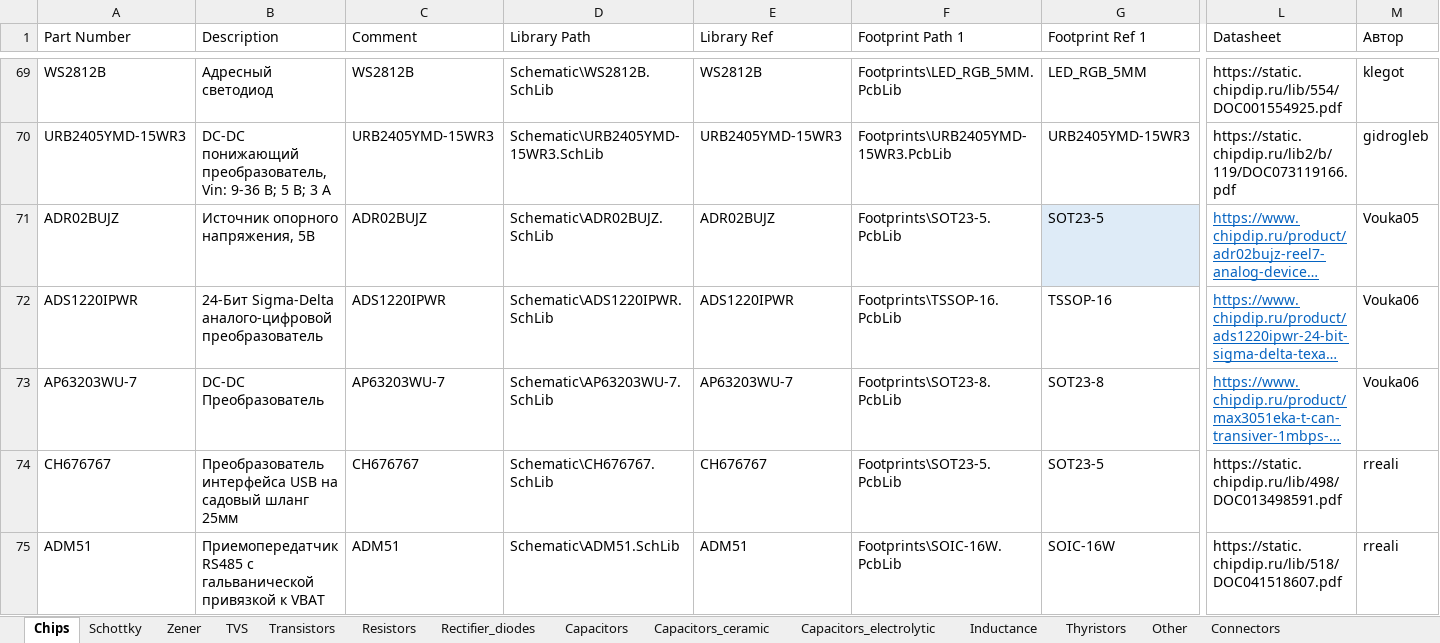
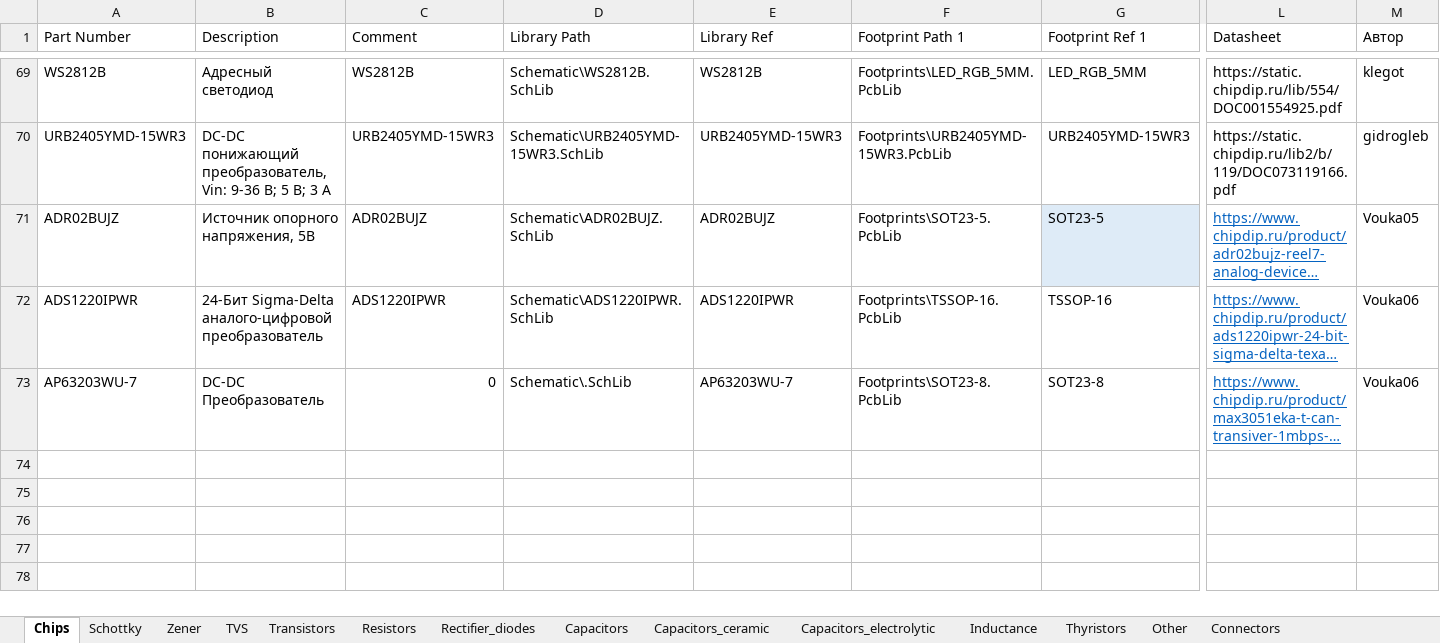
Before and after one commit to Svvyppy/Hydrolib, an Excel workbook: Database/Hydrolib_bd.xlsm, sheet Chips, drawn as a sheet; only a part is shown, gaps mark what is left out; long unchanged cells end in …; values as stored, in another font and other column widths than the file's, no borders; table styles not drawn; rows hold the shown columns only; the diff names each change by its address in the sheet, - before the commit and + after, or states it on an @@ line.

```diff
--- a/Database/Hydrolib_bd.xlsm (sheet Chips)
+++ b/Database/Hydrolib_bd.xlsm (sheet Chips)
-C73 (Comment): AP63203WU-7
+C73 (Comment): 0
-D73 (Library Path): Schematic\AP63203WU-7.SchLib
+D73 (Library Path): Schematic\.SchLib
-row 74: CH676767 | Преобразователь интерфейса USB на садовый шланг 25мм | CH676767 | Schematic\CH676767.SchLib | CH676767 | Footprints\SOT23-5.PcbLib | SOT23-5 | https://static.chipdip.ru/lib/498/DOC013498591.pdf | rreali
-row 75: ADM51 | Приемопередатчик RS485 с гальванической привязкой к VBAT | ADM51 | Schematic\ADM51.SchLib | ADM51 | Footprints\SOIC-16W.PcbLib | SOIC-16W | https://static.chipdip.ru/lib/518/DOC041518607.pdf | rreali
```
Also changed, not shown: sheet Connectors, sheet Resistors, formulas that keep their value, 2 other files.
